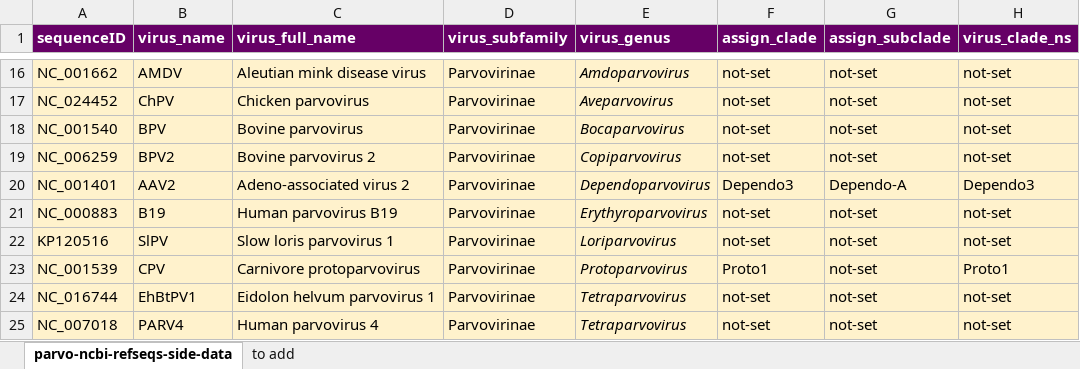
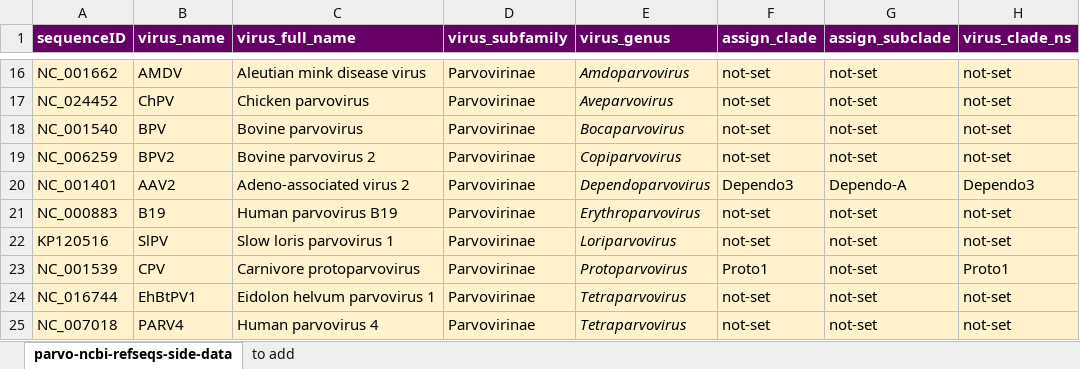
Before and after one commit to giffordlabcvr/Parvovirus-GLUE, an Excel workbook: tabular/core/parvo-ncbi-refseqs-side-data.xlsx, sheet parvo-ncbi-refseqs-side-data, drawn as a sheet; only a part is shown, gaps mark what is left out; values as stored, in another font and other column widths than the file's, no borders; the diff names each change by its address in the sheet, - before the commit and + after, or states it on an @@ line.

Commit message:
Refactor (Erythro)

```diff
--- a/tabular/core/parvo-ncbi-refseqs-side-data.xlsx (sheet parvo-ncbi-refseqs-side-data)
+++ b/tabular/core/parvo-ncbi-refseqs-side-data.xlsx (sheet parvo-ncbi-refseqs-side-data)
-E21 (virus_genus): Erythyroparvovirus
+E21 (virus_genus): Erythroparvovirus
```
Also changed, not shown: 46 other files.
